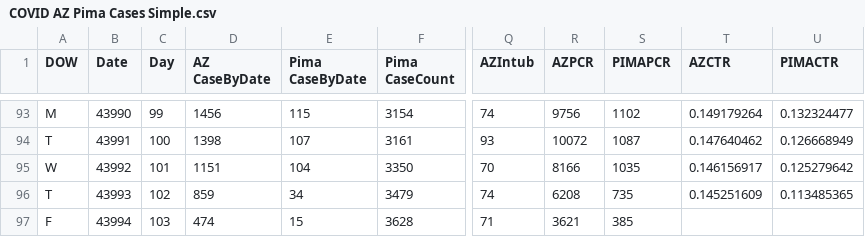
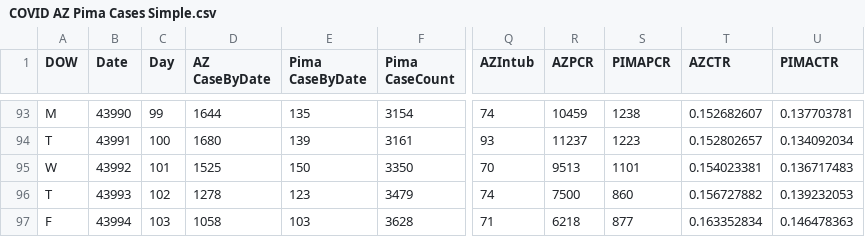
Before and after one commit to ktan2/azcovidgraphs, a CSV file: COVID AZ Pima Cases Simple.csv, drawn as a sheet; only a part is shown, gaps mark what is left out; the diff covers the shown part only; the diff names each change by its address in the sheet, - before the commit and + after, or states it on an @@ line.

```diff
--- a/COVID AZ Pima Cases Simple.csv
+++ b/COVID AZ Pima Cases Simple.csv
-D93 (AZ CaseByDate): 1456
+D93 (AZ CaseByDate): 1644
-E93 (Pima CaseByDate): 115
+E93 (Pima CaseByDate): 135
-R93 (AZPCR): 9756
+R93 (AZPCR): 10459
-S93 (PIMAPCR): 1102
+S93 (PIMAPCR): 1238
-T93 (AZCTR): 0.149179264
+T93 (AZCTR): 0.152682607
-U93 (PIMACTR): 0.132324477
+U93 (PIMACTR): 0.137703781
-D94 (AZ CaseByDate): 1398
+D94 (AZ CaseByDate): 1680
-E94 (Pima CaseByDate): 107
+E94 (Pima CaseByDate): 139
-R94 (AZPCR): 10072
+R94 (AZPCR): 11237
-S94 (PIMAPCR): 1087
+S94 (PIMAPCR): 1223
-T94 (AZCTR): 0.147640462
+T94 (AZCTR): 0.152802657
-U94 (PIMACTR): 0.126668949
+U94 (PIMACTR): 0.134092034
-D95 (AZ CaseByDate): 1151
+D95 (AZ CaseByDate): 1525
-E95 (Pima CaseByDate): 104
+E95 (Pima CaseByDate): 150
-R95 (AZPCR): 8166
+R95 (AZPCR): 9513
-S95 (PIMAPCR): 1035
+S95 (PIMAPCR): 1101
-T95 (AZCTR): 0.146156917
+T95 (AZCTR): 0.154023381
-U95 (PIMACTR): 0.125279642
+U95 (PIMACTR): 0.136717483
-D96 (AZ CaseByDate): 859
+D96 (AZ CaseByDate): 1278
-E96 (Pima CaseByDate): 34
+E96 (Pima CaseByDate): 123
-R96 (AZPCR): 6208
+R96 (AZPCR): 7500
-S96 (PIMAPCR): 735
+S96 (PIMAPCR): 860
-T96 (AZCTR): 0.145251609
+T96 (AZCTR): 0.156727882
-U96 (PIMACTR): 0.113485365
+U96 (PIMACTR): 0.139232053
-D97 (AZ CaseByDate): 474
+D97 (AZ CaseByDate): 1058
-E97 (Pima CaseByDate): 15
+E97 (Pima CaseByDate): 103
-R97 (AZPCR): 3621
+R97 (AZPCR): 6218
-S97 (PIMAPCR): 385
+S97 (PIMAPCR): 877
-T97 (AZCTR): (empty)
+T97 (AZCTR): 0.163352834
-U97 (PIMACTR): (empty)
+U97 (PIMACTR): 0.146478363
```
Also changed, not shown: 1 added row and 76 edited cells elsewhere in this file, 3 other files.
